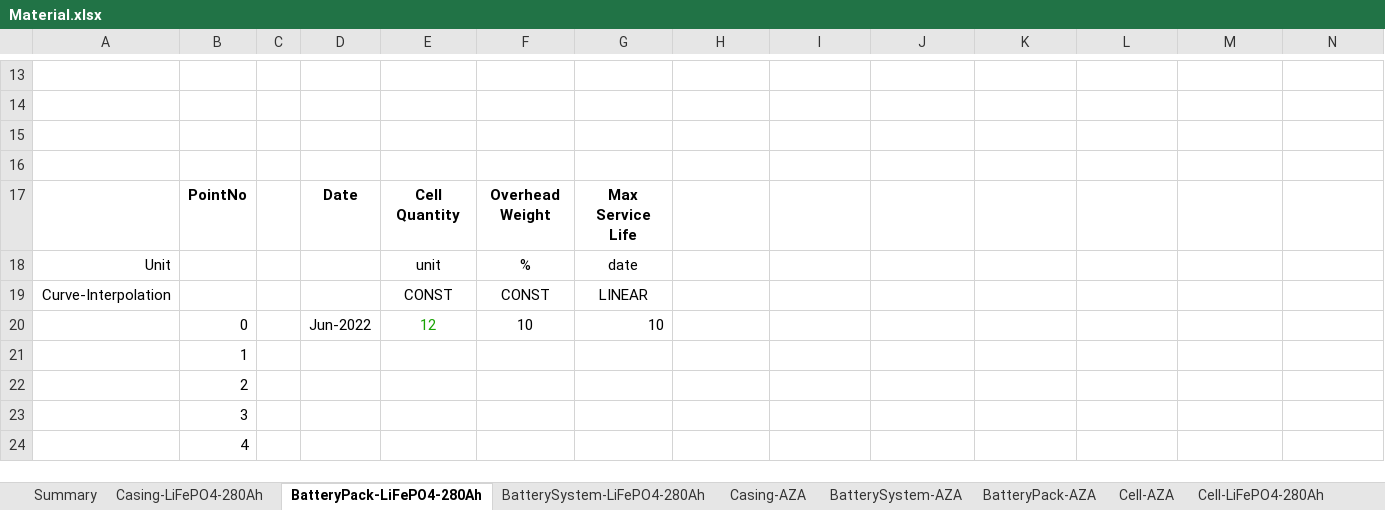
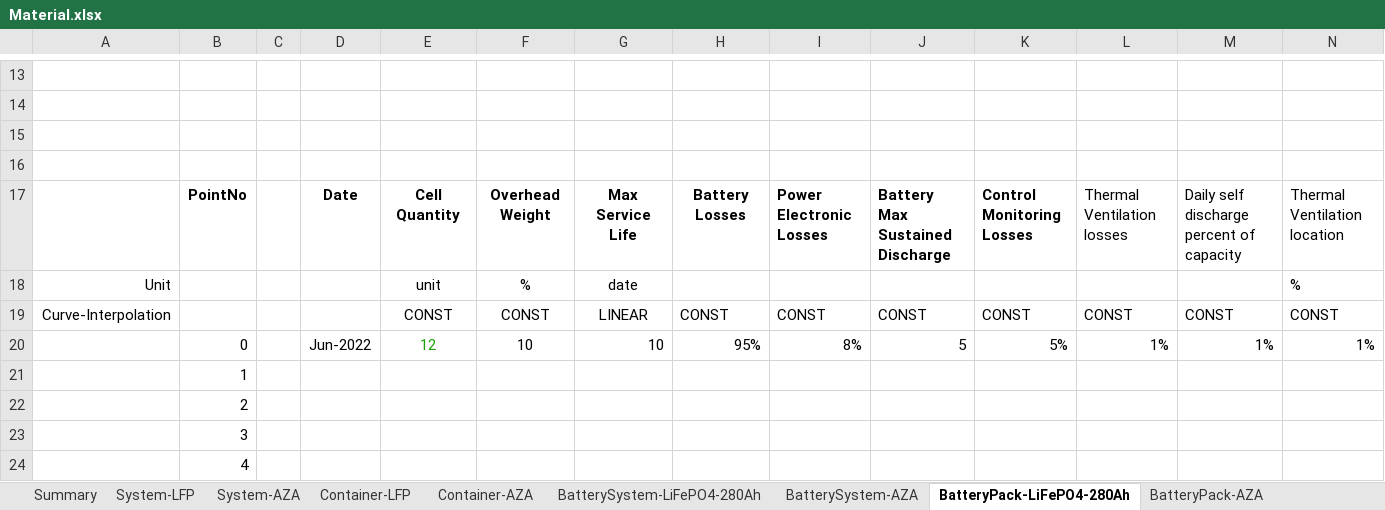
Before and after one commit to DidierFR75/azasimul, an Excel workbook: dataset/Material.xlsx, sheet BatteryPack-LiFePO4-280Ah, drawn as a sheet; only a part is shown, gaps mark what is left out; values as stored, in another font and other column widths than the file's, no borders; removed rows and columns are numbered as before the commit, all else as after; the diff names each change by its address in the sheet, - before the commit and + after, or states it on an @@ line.

```diff
--- a/dataset/Material.xlsx (sheet BatteryPack-LiFePO4-280Ah)
+++ b/dataset/Material.xlsx (sheet BatteryPack-LiFePO4-280Ah)
+sheet tab: System-LFP
+sheet tab: System-AZA
+sheet tab: Container-LFP
+sheet tab: Container-AZA
@@ sheet tab order changed: Summary | System-LFP | System-AZA | Container-LFP | Container-AZA | BatterySystem-LiFePO4-280Ah | BatterySystem-AZA | BatteryPack-LiFePO4-280Ah | BatteryPack-AZA @@
-H17: (empty)
+H17: Battery Losses
-I17: (empty)
+I17: Power Electronic Losses
-J17: (empty)
+J17: Battery Max Sustained Discharge
-K17: (empty)
+K17: Control Monitoring Losses
-L17: (empty)
+L17: Thermal Ventilation losses
-M17: (empty)
+M17: Daily self discharge percent of capacity
-N17: (empty)
+N17: Thermal Ventilation location
-N18: (empty)
+N18: %
-row 19: Curve-Interpolation |  |  |  | CONST | CONST | LINEAR
+row 19: Curve-Interpolation |  |  |  | CONST | CONST | LINEAR | CONST | CONST | CONST | CONST | CONST | CONST | CONST
-H20: (empty)
+H20: 95%
-I20: (empty)
+I20: 8%
-J20: (empty)
+J20: 5
-K20: (empty)
+K20: 5%
-L20: (empty)
+L20: 1%
-M20: (empty)
+M20: 1%
-N20: (empty)
+N20: 1%
```
Also changed, not shown: sheet Casing-LiFePO4-280Ah, sheet BatteryPack-AZA, sheet BatterySystem-AZA, sheet BatterySystem-LiFePO4-280Ah, dataset/Financial.xlsx, dataset/models/Origin/AZA Costs Study (stationary - DataCenter) 2021-08-30a (evol-02-11a) INTERNAL.xlsm, 20 other files.
